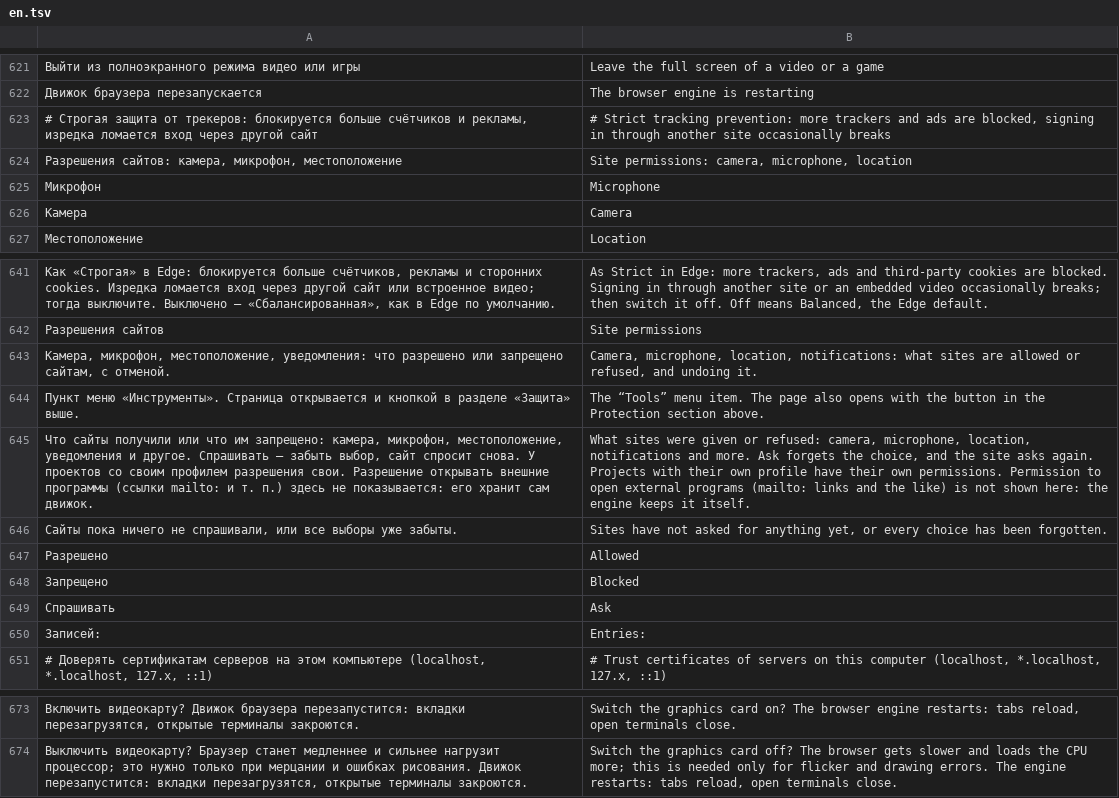
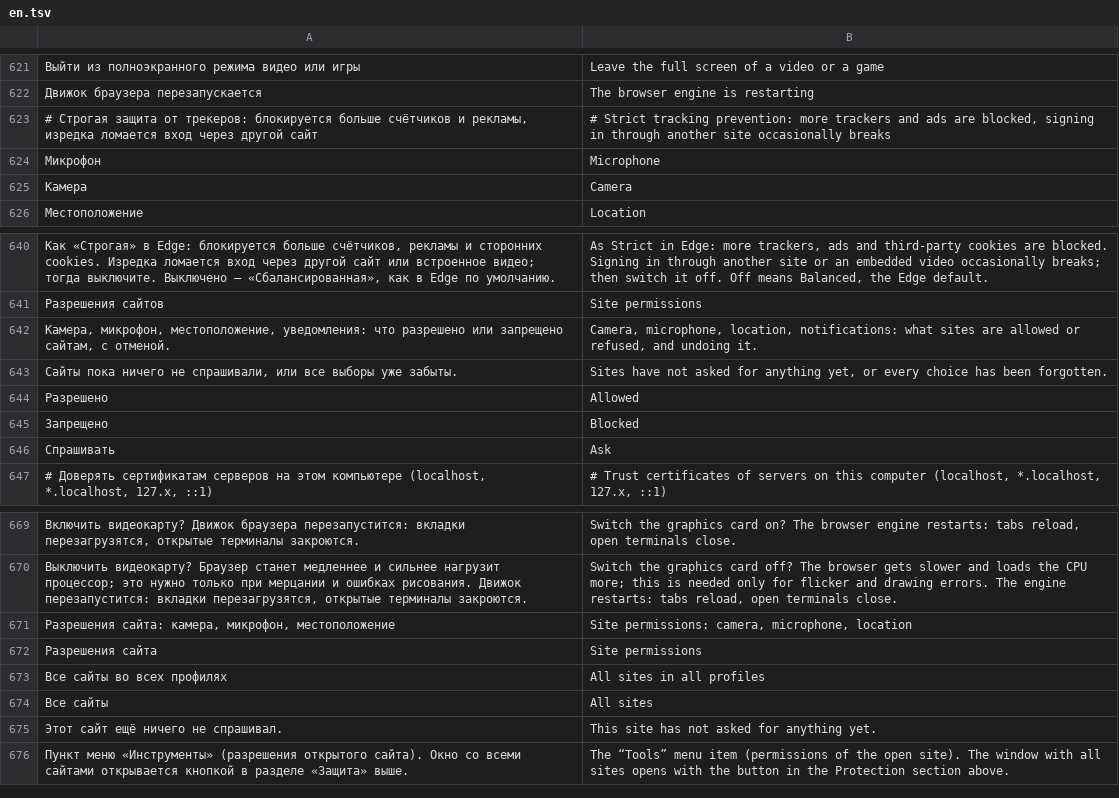
Before and after one commit to ronanime-arch/LiteBro, a TSV file: src/Browser/en.tsv, drawn as a sheet; only a part is shown, gaps mark what is left out; removed rows and columns are numbered as before the commit, all else as after; the diff names each change by its address in the sheet, - before the commit and + after, or states it on an @@ line.

```diff
--- a/src/Browser/en.tsv
+++ b/src/Browser/en.tsv
-row 624: Разрешения сайтов: камера, микрофон, местоположение | Site permissions: camera, microphone, location
-row 644: Пункт меню «Инструменты». Страница открывается и кнопкой в разделе «Защита» выше. | The “Tools” menu item. The page also opens with the button in the Protection section above.
-row 645: Что сайты получили или что им запрещено: камера, микрофон, местоположение, уведомления и другое. Спрашивать — забыть выбор, сайт спросит снова. У проектов со своим профилем разрешения свои. Разрешение открывать внешние программы (ссылки mailto: и т. п.) здесь не показывается: его хранит сам движок. | What sites were given or refused: camera, microphone, location, notifications and more. Ask forgets the choice, and the site asks again. Projects with their own profile have their own permissions. Permission to open external programs (mailto: links and the like) is not shown here: the engine keeps it itself.
-row 650: Записей: | Entries:
+row 671: Разрешения сайта: камера, микрофон, местоположение | Site permissions: camera, microphone, location
+row 672: Разрешения сайта | Site permissions
+row 673: Все сайты во всех профилях | All sites in all profiles
+row 674: Все сайты | All sites
+row 675: Этот сайт ещё ничего не спрашивал. | This site has not asked for anything yet.
+row 676: Пункт меню «Инструменты» (разрешения открытого сайта). Окно со всеми сайтами открывается кнопкой в разделе «Защита» выше. | The “Tools” menu item (permissions of the open site). The window with all sites opens with the button in the Protection section above.
```
Also changed, not shown: 6 other files.
